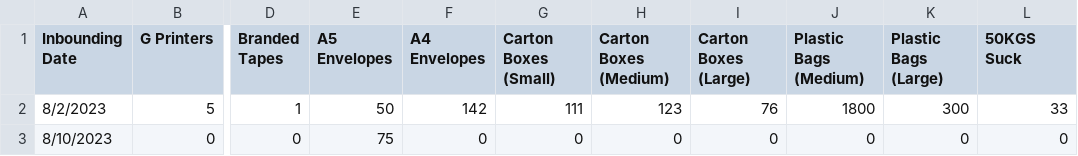
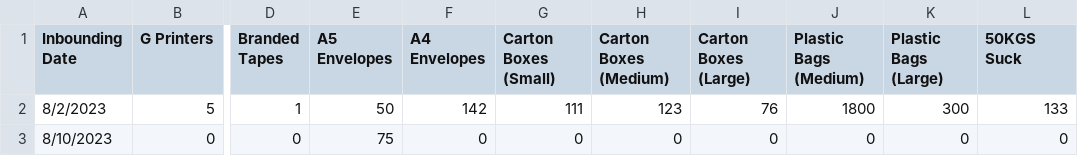
Before and after one commit to Nyotabenson/DILAGAIN-TECHNOLOGIES-Inventory-tracker-, a CSV file: inbound.csv, drawn as a sheet; only a part is shown, gaps mark what is left out; the diff names each change by its address in the sheet, - before the commit and + after, or states it on an @@ line.

```diff
--- a/inbound.csv
+++ b/inbound.csv
-L2 (50KGS Suck): 33
+L2 (50KGS Suck): 133
```
Also changed, not shown: 1 other file.
